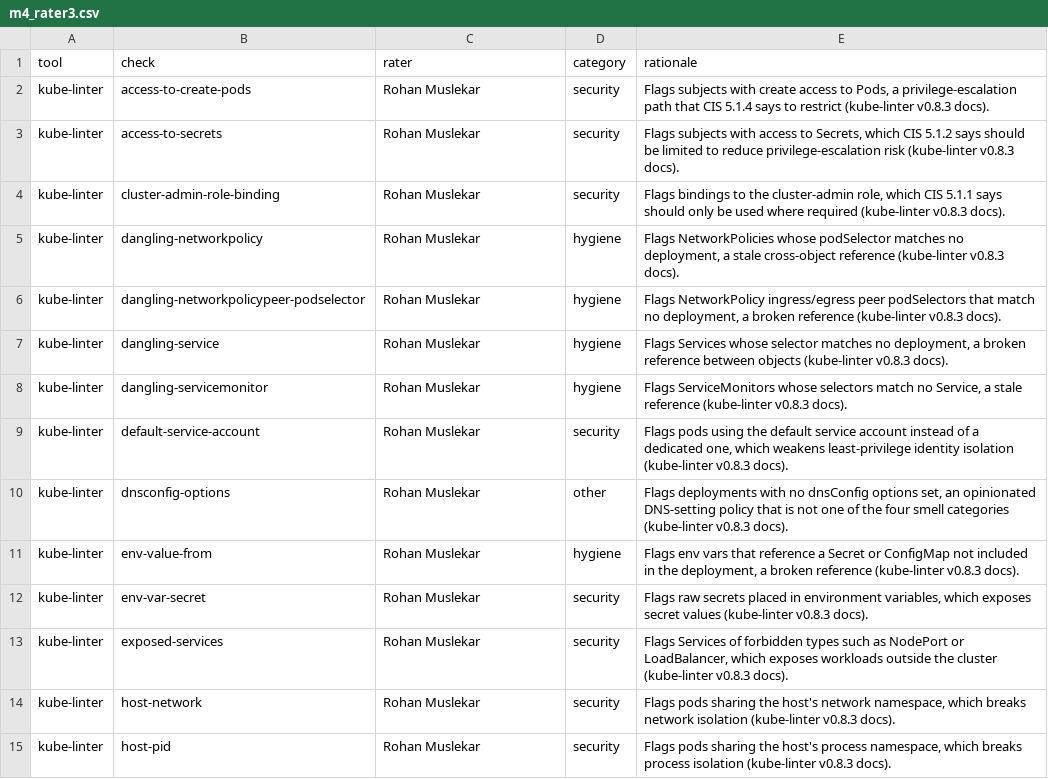
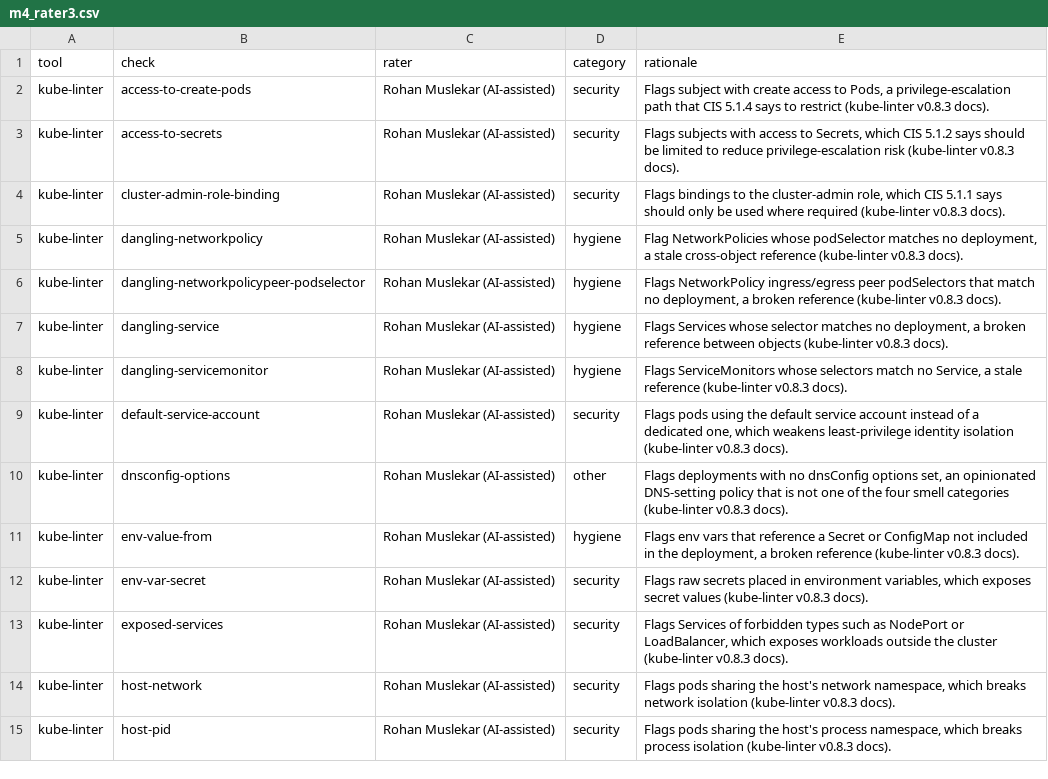
Before and after one commit to Rohan-Muslekar/kube-smell-tracker, a CSV file: data/category_validation/m4_rater3.csv, drawn as a sheet; only a part is shown; the diff covers the shown part only.

```diff
--- a/data/category_validation/m4_rater3.csv
+++ b/data/category_validation/m4_rater3.csv
@@ -1,15 +1,15 @@
 tool,check,rater,category,rationale
-kube-linter,access-to-create-pods,Rohan Muslekar,security,"Flags subjects with create access to Pods, a privilege-escalation path that CIS 5.1.4 says to restrict (kube-linter v0.8.3 docs)."
-kube-linter,access-to-secrets,Rohan Muslekar,security,"Flags subjects with access to Secrets, which CIS 5.1.2 says should be limited to reduce privilege-escalation risk (kube-linter v0.8.3 docs)."
-kube-linter,cluster-admin-role-binding,Rohan Muslekar,security,"Flags bindings to the cluster-admin role, which CIS 5.1.1 says should only be used where required (kube-linter v0.8.3 docs)."
-kube-linter,dangling-networkpolicy,Rohan Muslekar,hygiene,"Flags NetworkPolicies whose podSelector matches no deployment, a stale cross-object reference (kube-linter v0.8.3 docs)."
-kube-linter,dangling-networkpolicypeer-podselector,Rohan Muslekar,hygiene,"Flags NetworkPolicy ingress/egress peer podSelectors that match no deployment, a broken reference (kube-linter v0.8.3 docs)."
-kube-linter,dangling-service,Rohan Muslekar,hygiene,"Flags Services whose selector matches no deployment, a broken reference between objects (kube-linter v0.8.3 docs)."
-kube-linter,dangling-servicemonitor,Rohan Muslekar,hygiene,"Flags ServiceMonitors whose selectors match no Service, a stale reference (kube-linter v0.8.3 docs)."
-kube-linter,default-service-account,Rohan Muslekar,security,"Flags pods using the default service account instead of a dedicated one, which weakens least-privilege identity isolation (kube-linter v0.8.3 docs)."
-kube-linter,dnsconfig-options,Rohan Muslekar,other,"Flags deployments with no dnsConfig options set, an opinionated DNS-setting policy that is not one of the four smell categories (kube-linter v0.8.3 docs)."
-kube-linter,env-value-from,Rohan Muslekar,hygiene,"Flags env vars that reference a Secret or ConfigMap not included in the deployment, a broken reference (kube-linter v0.8.3 docs)."
-kube-linter,env-var-secret,Rohan Muslekar,security,"Flags raw secrets placed in environment variables, which exposes secret values (kube-linter v0.8.3 docs)."
-kube-linter,exposed-services,Rohan Muslekar,security,"Flags Services of forbidden types such as NodePort or LoadBalancer, which exposes workloads outside the cluster (kube-linter v0.8.3 docs)."
-kube-linter,host-network,Rohan Muslekar,security,"Flags pods sharing the host's network namespace, which breaks network isolation (kube-linter v0.8.3 docs)."
-kube-linter,host-pid,Rohan Muslekar,security,"Flags pods sharing the host's process namespace, which breaks process isolation (kube-linter v0.8.3 docs)."
+kube-linter,access-to-create-pods,Rohan Muslekar (AI-assisted),security,"Flags subject with create access to Pods, a privilege-escalation path that CIS 5.1.4 says to restrict (kube-linter v0.8.3 docs)."
+kube-linter,access-to-secrets,Rohan Muslekar (AI-assisted),security,"Flags subjects with access to Secrets, which CIS 5.1.2 says should be limited to reduce privilege-escalation risk (kube-linter v0.8.3 docs)."
+kube-linter,cluster-admin-role-binding,Rohan Muslekar (AI-assisted),security,"Flags bindings to the cluster-admin role, which CIS 5.1.1 says should only be used where required (kube-linter v0.8.3 docs)."
+kube-linter,dangling-networkpolicy,Rohan Muslekar (AI-assisted),hygiene,"Flag NetworkPolicies whose podSelector matches no deployment, a stale cross-object reference (kube-linter v0.8.3 docs)."
+kube-linter,dangling-networkpolicypeer-podselector,Rohan Muslekar (AI-assisted),hygiene,"Flags NetworkPolicy ingress/egress peer podSelectors that match no deployment, a broken reference (kube-linter v0.8.3 docs)."
+kube-linter,dangling-service,Rohan Muslekar (AI-assisted),hygiene,"Flags Services whose selector matches no deployment, a broken reference between objects (kube-linter v0.8.3 docs)."
+kube-linter,dangling-servicemonitor,Rohan Muslekar (AI-assisted),hygiene,"Flags ServiceMonitors whose selectors match no Service, a stale reference (kube-linter v0.8.3 docs)."
+kube-linter,default-service-account,Rohan Muslekar (AI-assisted),security,"Flags pods using the default service account instead of a dedicated one, which weakens least-privilege identity isolation (kube-linter v0.8.3 docs)."
+kube-linter,dnsconfig-options,Rohan Muslekar (AI-assisted),other,"Flags deployments with no dnsConfig options set, an opinionated DNS-setting policy that is not one of the four smell categories (kube-linter v0.8.3 docs)."
+kube-linter,env-value-from,Rohan Muslekar (AI-assisted),hygiene,"Flags env vars that reference a Secret or ConfigMap not included in the deployment, a broken reference (kube-linter v0.8.3 docs)."
+kube-linter,env-var-secret,Rohan Muslekar (AI-assisted),security,"Flags raw secrets placed in environment variables, which exposes secret values (kube-linter v0.8.3 docs)."
+kube-linter,exposed-services,Rohan Muslekar (AI-assisted),security,"Flags Services of forbidden types such as NodePort or LoadBalancer, which exposes workloads outside the cluster (kube-linter v0.8.3 docs)."
+kube-linter,host-network,Rohan Muslekar (AI-assisted),security,"Flags pods sharing the host's network namespace, which breaks network isolation (kube-linter v0.8.3 docs)."
+kube-linter,host-pid,Rohan Muslekar (AI-assisted),security,"Flags pods sharing the host's process namespace, which breaks process isolation (kube-linter v0.8.3 docs)."
```
Also changed, not shown: 48 edited cells elsewhere in this file, data/category_validation/m4_rater1.csv, data/check_categories.csv, 30 other files.
